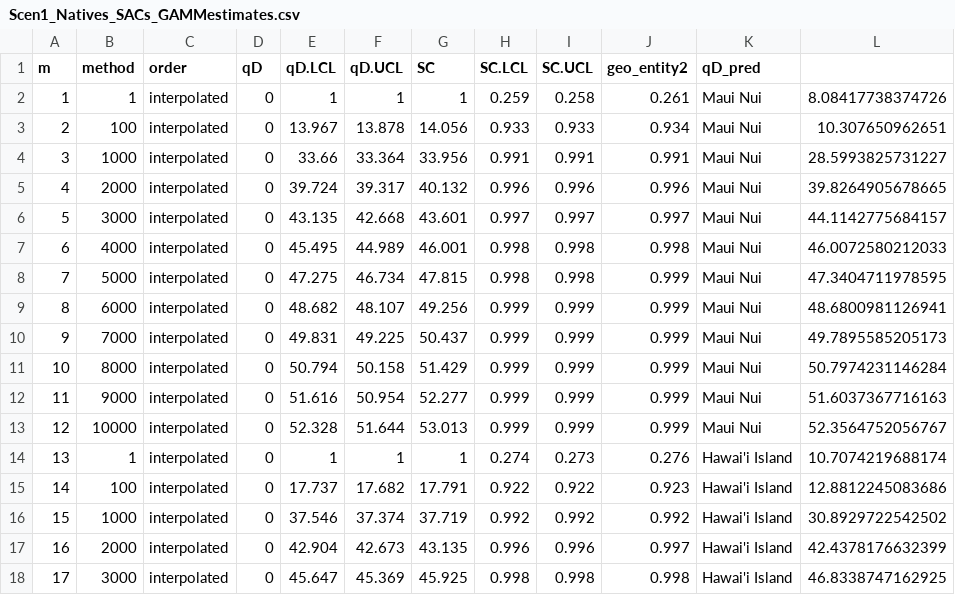
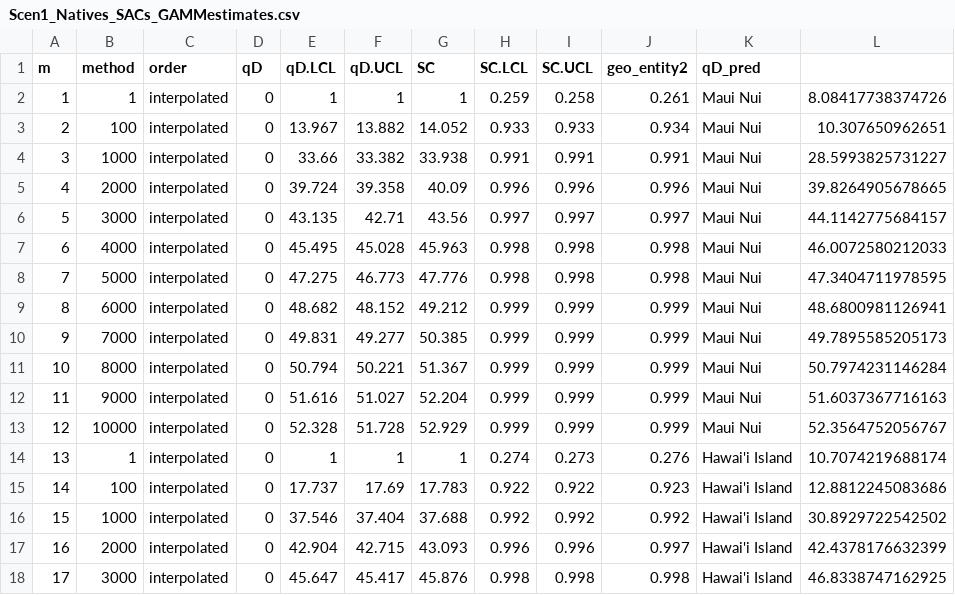
Before and after one commit to dylancraven/Hawaii_diversity, a CSV file: Cleaned_Data/Scen1_Natives_SACs_GAMMestimates.csv, drawn as a sheet; only a part is shown; the diff covers the shown part only.

```diff
--- a/Cleaned_Data/Scen1_Natives_SACs_GAMMestimates.csv
+++ b/Cleaned_Data/Scen1_Natives_SACs_GAMMestimates.csv
@@ -2,17 +2,17 @@
 "1",1,"interpolated",0,1,1,1,0.259,0.258,0.261,"Maui Nui",8.08417738374726
-"2",100,"interpolated",0,13.967,13.878,14.056,0.933,0.933,0.934,"Maui Nui",10.307650962651
-"3",1000,"interpolated",0,33.66,33.364,33.956,0.991,0.991,0.991,"Maui Nui",28.5993825731227
-"4",2000,"interpolated",0,39.724,39.317,40.132,0.996,0.996,0.996,"Maui Nui",39.8264905678665
-"5",3000,"interpolated",0,43.135,42.668,43.601,0.997,0.997,0.997,"Maui Nui",44.1142775684157
-"6",4000,"interpolated",0,45.495,44.989,46.001,0.998,0.998,0.998,"Maui Nui",46.0072580212033
-"7",5000,"interpolated",0,47.275,46.734,47.815,0.998,0.998,0.999,"Maui Nui",47.3404711978595
-"8",6000,"interpolated",0,48.682,48.107,49.256,0.999,0.999,0.999,"Maui Nui",48.6800981126941
-"9",7000,"interpolated",0,49.831,49.225,50.437,0.999,0.999,0.999,"Maui Nui",49.7895585205173
-"10",8000,"interpolated",0,50.794,50.158,51.429,0.999,0.999,0.999,"Maui Nui",50.7974231146284
-"11",9000,"interpolated",0,51.616,50.954,52.277,0.999,0.999,0.999,"Maui Nui",51.6037367716163
-"12",10000,"interpolated",0,52.328,51.644,53.013,0.999,0.999,0.999,"Maui Nui",52.3564752056767
+"2",100,"interpolated",0,13.967,13.882,14.052,0.933,0.933,0.934,"Maui Nui",10.307650962651
+"3",1000,"interpolated",0,33.66,33.382,33.938,0.991,0.991,0.991,"Maui Nui",28.5993825731227
+"4",2000,"interpolated",0,39.724,39.358,40.09,0.996,0.996,0.996,"Maui Nui",39.8264905678665
+"5",3000,"interpolated",0,43.135,42.71,43.56,0.997,0.997,0.997,"Maui Nui",44.1142775684157
+"6",4000,"interpolated",0,45.495,45.028,45.963,0.998,0.998,0.998,"Maui Nui",46.0072580212033
+"7",5000,"interpolated",0,47.275,46.773,47.776,0.998,0.998,0.998,"Maui Nui",47.3404711978595
+"8",6000,"interpolated",0,48.682,48.152,49.212,0.999,0.999,0.999,"Maui Nui",48.6800981126941
+"9",7000,"interpolated",0,49.831,49.277,50.385,0.999,0.999,0.999,"Maui Nui",49.7895585205173
+"10",8000,"interpolated",0,50.794,50.221,51.367,0.999,0.999,0.999,"Maui Nui",50.7974231146284
+"11",9000,"interpolated",0,51.616,51.027,52.204,0.999,0.999,0.999,"Maui Nui",51.6037367716163
+"12",10000,"interpolated",0,52.328,51.728,52.929,0.999,0.999,0.999,"Maui Nui",52.3564752056767
 "13",1,"interpolated",0,1,1,1,0.274,0.273,0.276,"Hawai'i Island",10.7074219688174
-"14",100,"interpolated",0,17.737,17.682,17.791,0.922,0.922,0.923,"Hawai'i Island",12.8812245083686
-"15",1000,"interpolated",0,37.546,37.374,37.719,0.992,0.992,0.992,"Hawai'i Island",30.8929722542502
-"16",2000,"interpolated",0,42.904,42.673,43.135,0.996,0.996,0.997,"Hawai'i Island",42.4378176632399
-"17",3000,"interpolated",0,45.647,45.369,45.925,0.998,0.998,0.998,"Hawai'i Island",46.8338747162925
+"14",100,"interpolated",0,17.737,17.69,17.783,0.922,0.922,0.923,"Hawai'i Island",12.8812245083686
+"15",1000,"interpolated",0,37.546,37.404,37.688,0.992,0.992,0.992,"Hawai'i Island",30.8929722542502
+"16",2000,"interpolated",0,42.904,42.715,43.093,0.996,0.996,0.997,"Hawai'i Island",42.4378176632399
+"17",3000,"interpolated",0,45.647,45.417,45.876,0.998,0.998,0.998,"Hawai'i Island",46.8338747162925
```
Also changed, not shown: 86 edited cells elsewhere in this file, Cleaned_Data/Scen2_Natives_SACs_GAMMestimates.csv, Cleaned_Data/Scen3_Natives_SACs_GAMMestimates.csv, 1 other file.
